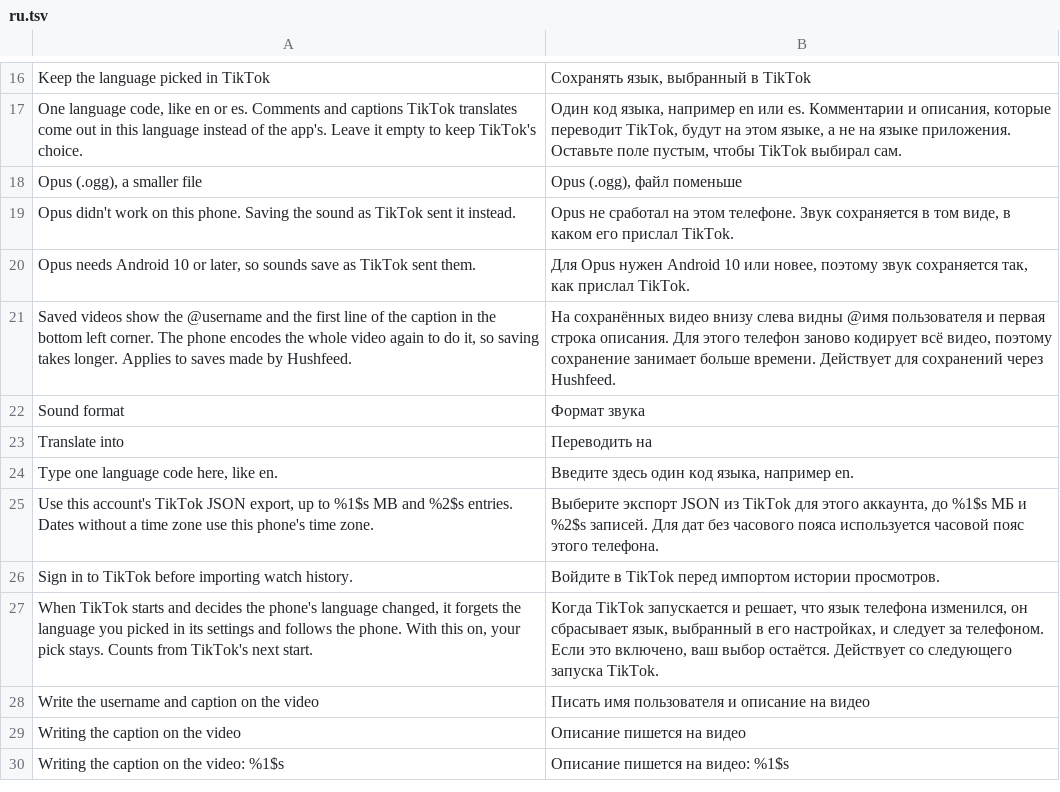
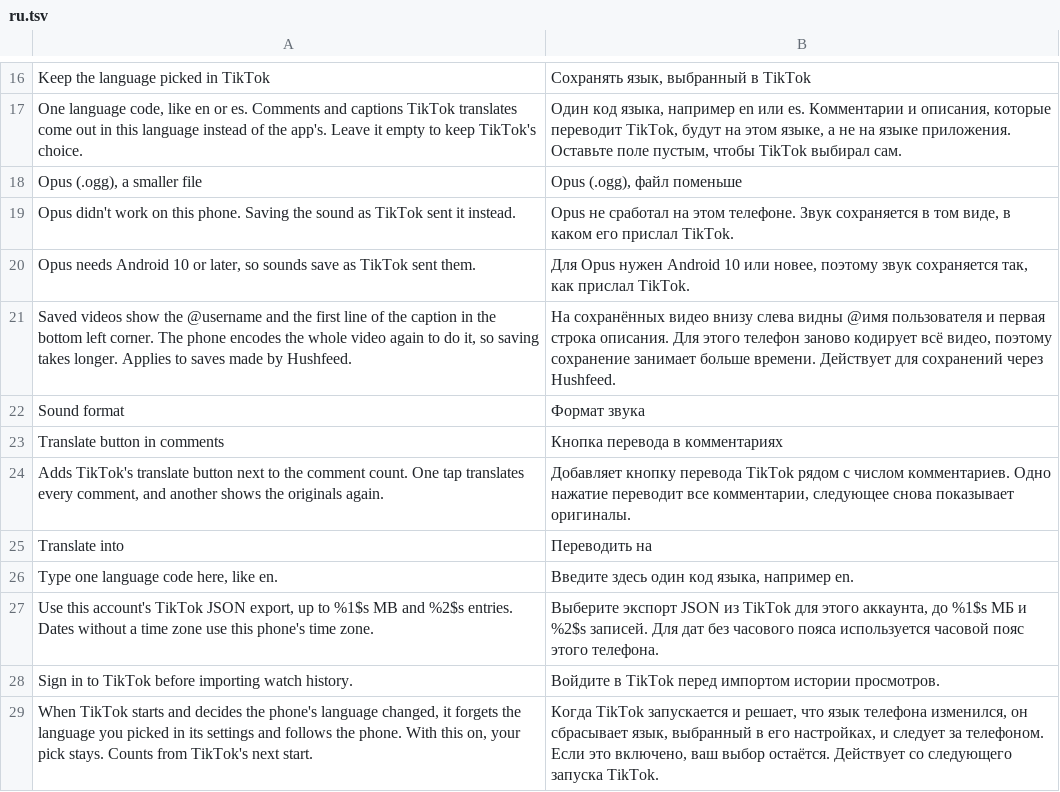
Before and after one commit to Wake-Old-Hyphen/hushfeed, a TSV file: extensions/tiktok/src/main/l10n/ru.tsv, drawn as a sheet; only a part is shown, gaps mark what is left out; the shorter side is filled out with more unchanged rows.

```diff
--- a/extensions/tiktok/src/main/l10n/ru.tsv
+++ b/extensions/tiktok/src/main/l10n/ru.tsv
@@ -22,2 +22,4 @@ Saved videos show the @username and the first line of the caption in the bottom
 Sound format	Формат звука
+Translate button in comments	Кнопка перевода в комментариях
+Adds TikTok's translate button next to the comment count. One tap translates every comment, and another shows the originals again.	Добавляет кнопку перевода TikTok рядом с числом комментариев. Одно нажатие переводит все комментарии, следующее снова показывает оригиналы.
 Translate into	Переводить на
```
Also changed, not shown: extensions/tiktok/src/main/l10n/az.tsv, extensions/tiktok/src/main/l10n/de.tsv, 19 other files.
